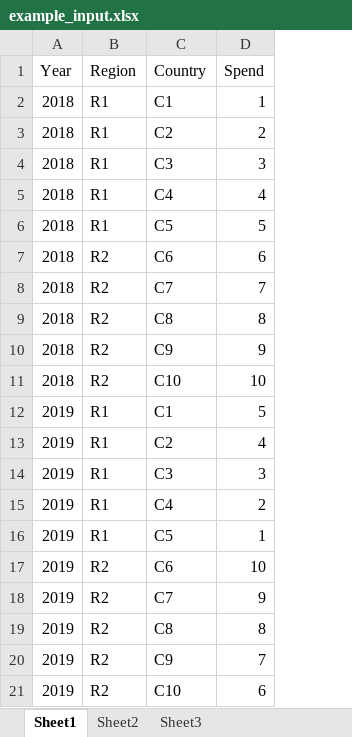
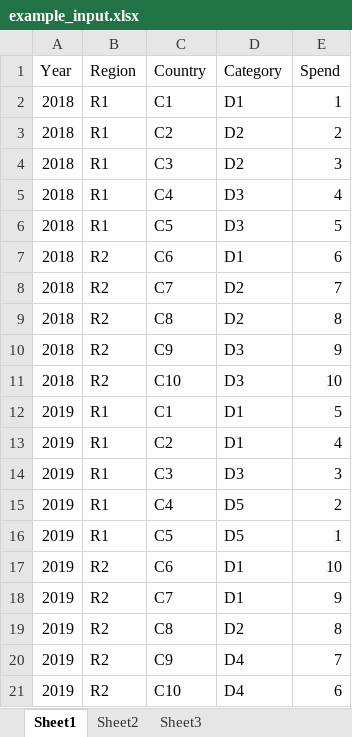
Before and after one commit to plartoo/others, an Excel workbook: random_stuff/percentile/example_input.xlsx, sheet Sheet1, drawn as a sheet; values as stored, in another font and other column widths than the file's, no borders; the diff names each change by its address in the sheet, - before the commit and + after, or states it on an @@ line.

Commit message:
Tested the code with a subset of real data and compared the output with expected one. Everything checks out and now the code is good to be used for production

```diff
--- a/random_stuff/percentile/example_input.xlsx (sheet Sheet1)
+++ b/random_stuff/percentile/example_input.xlsx (sheet Sheet1)
+column D (Category), rows 2-21: D1 | D2 | D2 | D3 | D3 | D1 | D2 | D2 | D3 | D3 | D1 | D1 | D3 | D5 | D5 | D1 | D1 | D2 | D4 | D4
```
Also changed, not shown: 4 other files.
